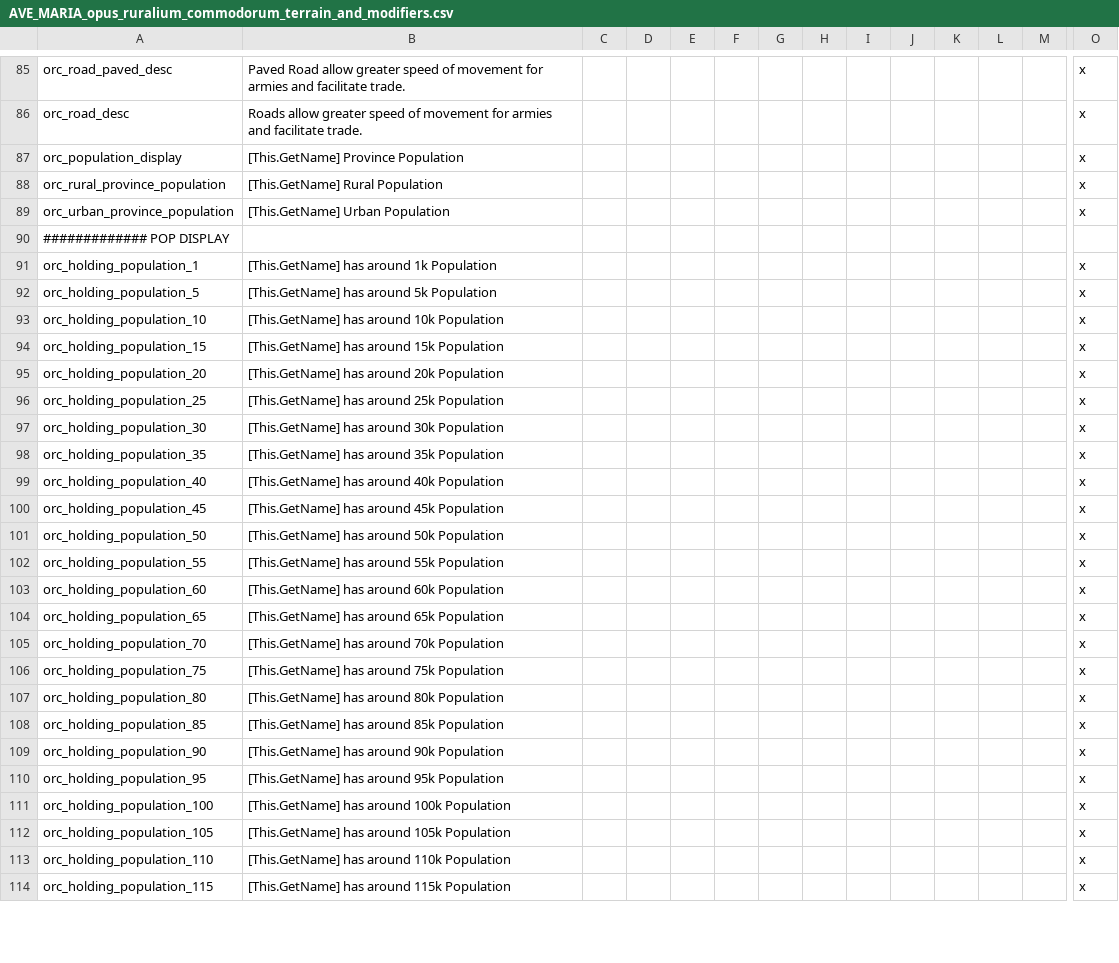
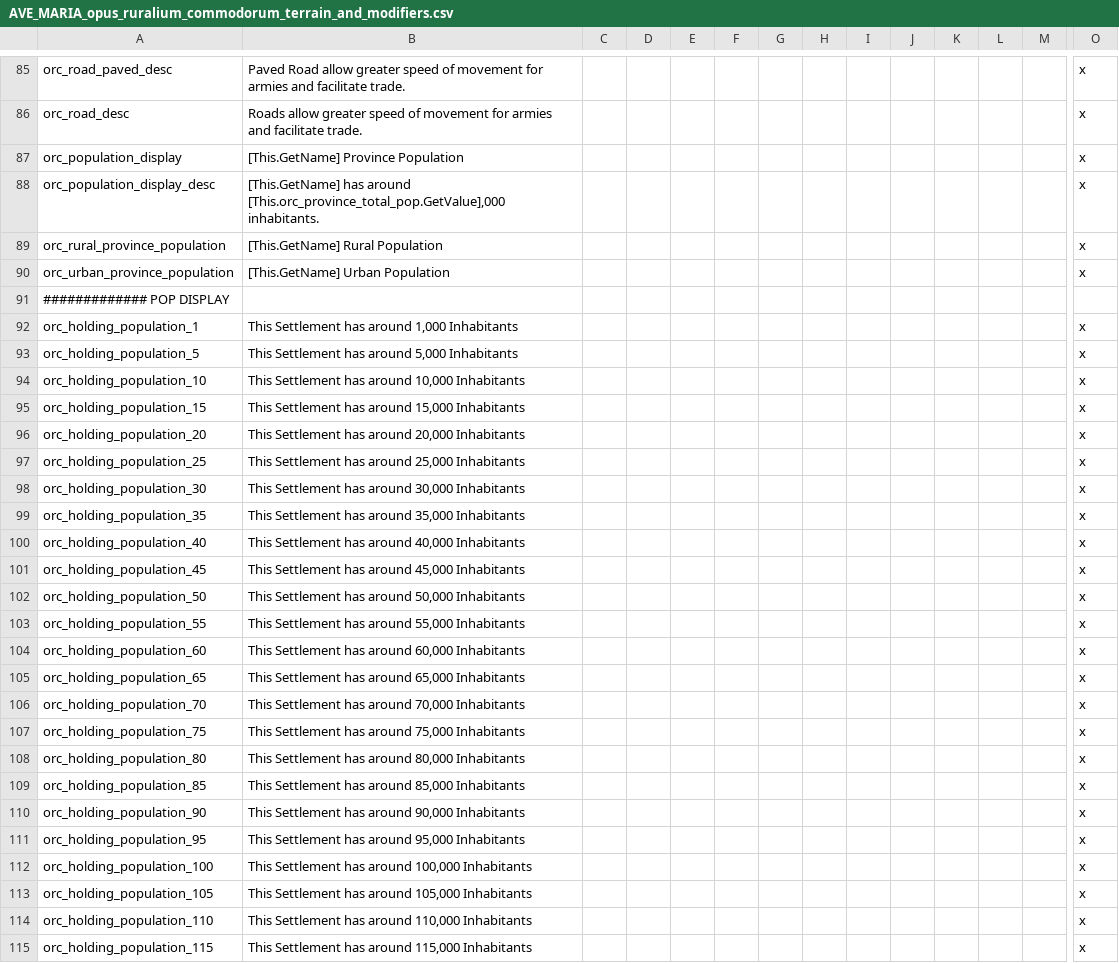
Before and after one commit to alltheatreides/AVE_MARIA, a CSV file: localisation/AVE_MARIA_opus_ruralium_commodorum_terrain_and_modifiers.csv, drawn as a sheet; only a part is shown, gaps mark what is left out; addresses are those after the commit; rows hold the shown columns only; the diff covers the shown part only; the diff names each change by its address in the sheet, - before the commit and + after, or states it on an @@ line.

```diff
--- a/localisation/AVE_MARIA_opus_ruralium_commodorum_terrain_and_modifiers.csv
+++ b/localisation/AVE_MARIA_opus_ruralium_commodorum_terrain_and_modifiers.csv
+row 88: orc_population_display_desc | [This.GetName] has around [This.orc_province_total_pop.GetValue],000 inhabitants. |  |  |  |  |  |  |  |  |  |  |  | x
-B92: [This.GetName] has around 1k Population
+B92: This Settlement has around 1,000 Inhabitants
-B93: [This.GetName] has around 5k Population
+B93: This Settlement has around 5,000 Inhabitants
-B94: [This.GetName] has around 10k Population
+B94: This Settlement has around 10,000 Inhabitants
-B95: [This.GetName] has around 15k Population
+B95: This Settlement has around 15,000 Inhabitants
-B96: [This.GetName] has around 20k Population
+B96: This Settlement has around 20,000 Inhabitants
-B97: [This.GetName] has around 25k Population
+B97: This Settlement has around 25,000 Inhabitants
-B98: [This.GetName] has around 30k Population
+B98: This Settlement has around 30,000 Inhabitants
-B99: [This.GetName] has around 35k Population
+B99: This Settlement has around 35,000 Inhabitants
-B100: [This.GetName] has around 40k Population
+B100: This Settlement has around 40,000 Inhabitants
-B101: [This.GetName] has around 45k Population
+B101: This Settlement has around 45,000 Inhabitants
-B102: [This.GetName] has around 50k Population
+B102: This Settlement has around 50,000 Inhabitants
-B103: [This.GetName] has around 55k Population
+B103: This Settlement has around 55,000 Inhabitants
-B104: [This.GetName] has around 60k Population
+B104: This Settlement has around 60,000 Inhabitants
-B105: [This.GetName] has around 65k Population
+B105: This Settlement has around 65,000 Inhabitants
-B106: [This.GetName] has around 70k Population
+B106: This Settlement has around 70,000 Inhabitants
-B107: [This.GetName] has around 75k Population
+B107: This Settlement has around 75,000 Inhabitants
-B108: [This.GetName] has around 80k Population
+B108: This Settlement has around 80,000 Inhabitants
-B109: [This.GetName] has around 85k Population
+B109: This Settlement has around 85,000 Inhabitants
-B110: [This.GetName] has around 90k Population
+B110: This Settlement has around 90,000 Inhabitants
-B111: [This.GetName] has around 95k Population
+B111: This Settlement has around 95,000 Inhabitants
-B112: [This.GetName] has around 100k Population
+B112: This Settlement has around 100,000 Inhabitants
-B113: [This.GetName] has around 105k Population
+B113: This Settlement has around 105,000 Inhabitants
-B114: [This.GetName] has around 110k Population
+B114: This Settlement has around 110,000 Inhabitants
-B115: [This.GetName] has around 115k Population
+B115: This Settlement has around 115,000 Inhabitants
```
Also changed, not shown: 57 edited cells elsewhere in this file, 28 other files.
